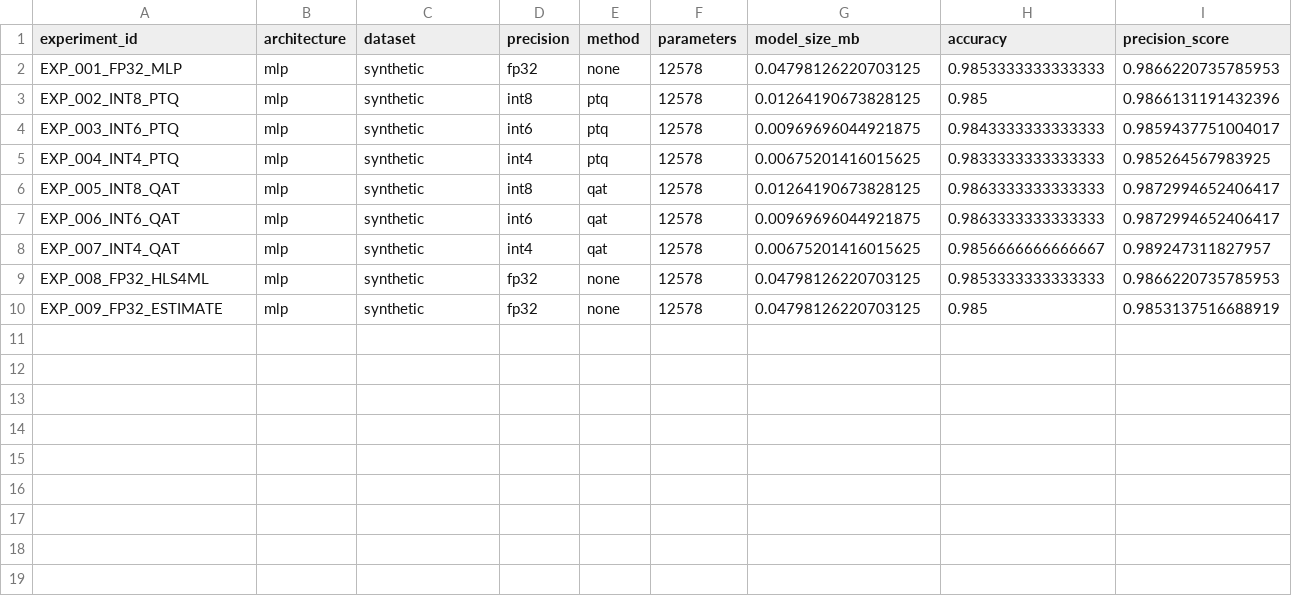
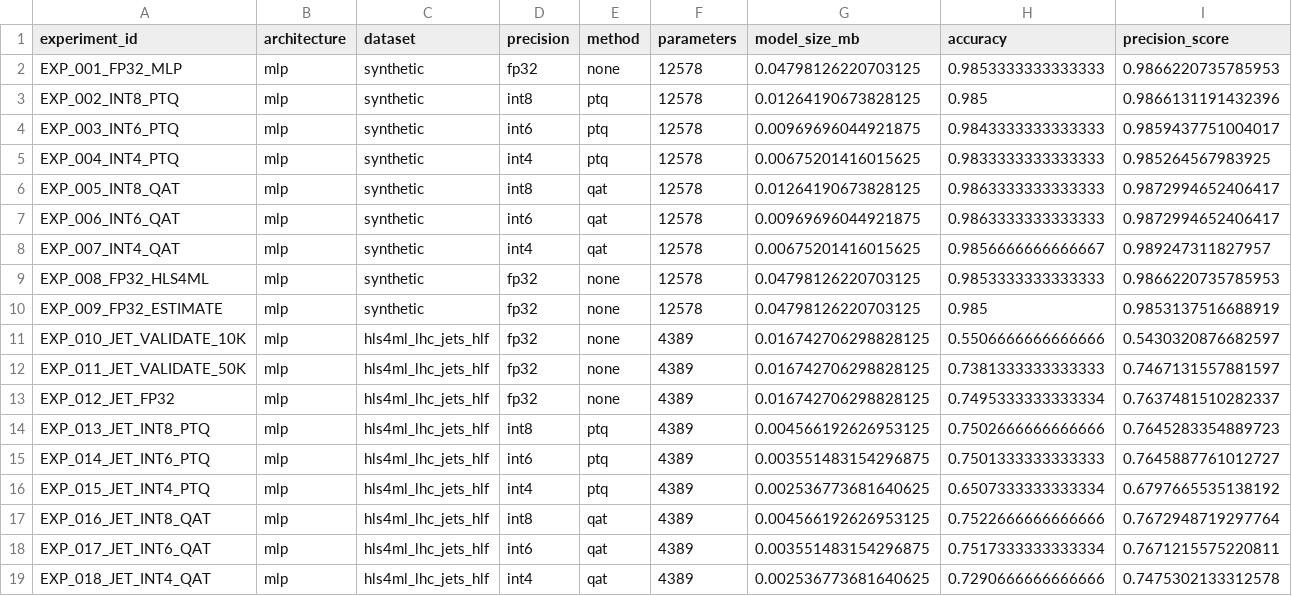
Before and after one commit to Piush2004/hep-trigger-quantization-lab, a CSV file: results_summary.csv, drawn as a sheet; only a part is shown; rows hold the shown columns only; the diff names each change by its address in the sheet, - before the commit and + after, or states it on an @@ line.

```diff
--- a/results_summary.csv
+++ b/results_summary.csv
+row 11: EXP_010_JET_VALIDATE_10K | mlp | hls4ml_lhc_jets_hlf | fp32 | none | 4389 | 0.016742706298828125 | 0.5506666666666666 | 0.5430320876682597
+row 12: EXP_011_JET_VALIDATE_50K | mlp | hls4ml_lhc_jets_hlf | fp32 | none | 4389 | 0.016742706298828125 | 0.7381333333333333 | 0.7467131557881597
+row 13: EXP_012_JET_FP32 | mlp | hls4ml_lhc_jets_hlf | fp32 | none | 4389 | 0.016742706298828125 | 0.7495333333333334 | 0.7637481510282337
+row 14: EXP_013_JET_INT8_PTQ | mlp | hls4ml_lhc_jets_hlf | int8 | ptq | 4389 | 0.004566192626953125 | 0.7502666666666666 | 0.7645283354889723
+row 15: EXP_014_JET_INT6_PTQ | mlp | hls4ml_lhc_jets_hlf | int6 | ptq | 4389 | 0.003551483154296875 | 0.7501333333333333 | 0.7645887761012727
+row 16: EXP_015_JET_INT4_PTQ | mlp | hls4ml_lhc_jets_hlf | int4 | ptq | 4389 | 0.002536773681640625 | 0.6507333333333334 | 0.6797665535138192
+row 17: EXP_016_JET_INT8_QAT | mlp | hls4ml_lhc_jets_hlf | int8 | qat | 4389 | 0.004566192626953125 | 0.7522666666666666 | 0.7672948719297764
+row 18: EXP_017_JET_INT6_QAT | mlp | hls4ml_lhc_jets_hlf | int6 | qat | 4389 | 0.003551483154296875 | 0.7517333333333334 | 0.7671215575220811
+row 19: EXP_018_JET_INT4_QAT | mlp | hls4ml_lhc_jets_hlf | int4 | qat | 4389 | 0.002536773681640625 | 0.7290666666666666 | 0.7475302133312578
```
Also changed, not shown: 42 other files.
